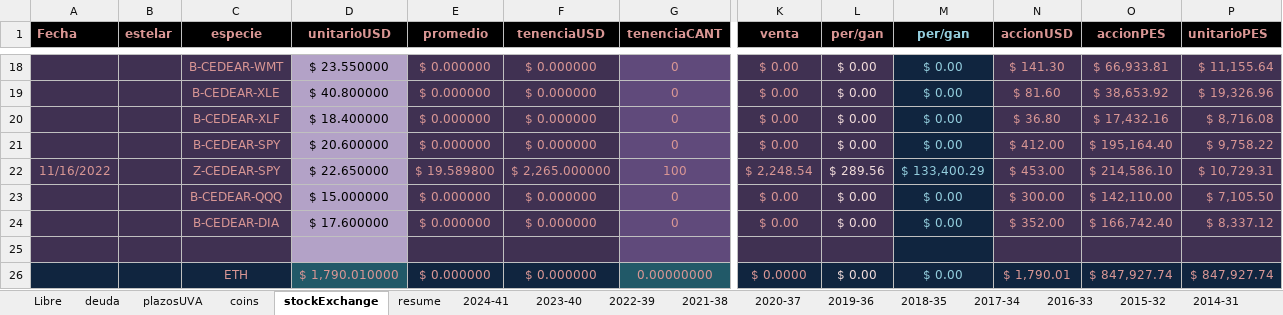
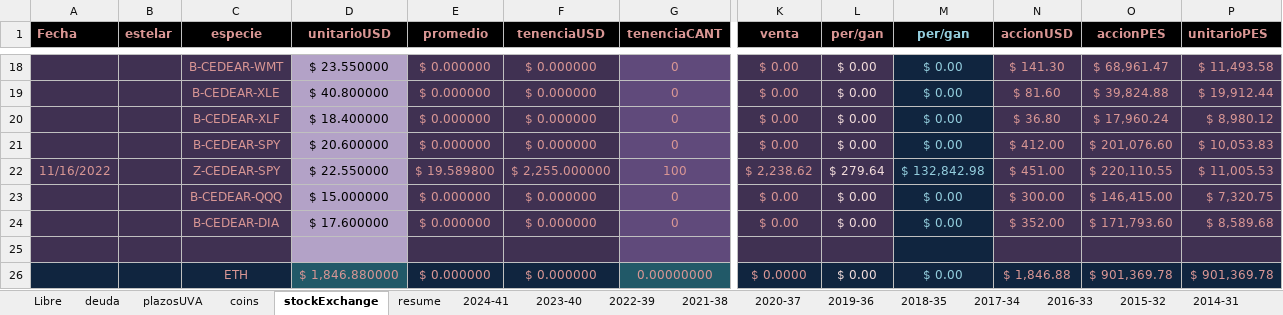
Before and after one commit to andresGitDev/private, an Excel workbook: personalAccounts/monthlyPlanning71427321893.xlsm, sheet stockExchange, drawn as a sheet; only a part is shown, gaps mark what is left out; values as stored, in another font and other column widths than the file's, no borders; conditional formats not drawn; the diff covers the shown part only; the diff names each change by its address in the sheet, - before the commit and + after, or states it on an @@ line.

```diff
--- a/personalAccounts/monthlyPlanning71427321893.xlsm (sheet stockExchange)
+++ b/personalAccounts/monthlyPlanning71427321893.xlsm (sheet stockExchange)
-O18 (accionPES): $ 66,933.81
+O18 (accionPES): $ 68,961.47
-P18 (unitarioPES): $ 11,155.64
+P18 (unitarioPES): $ 11,493.58
-O19 (accionPES): $ 38,653.92
+O19 (accionPES): $ 39,824.88
-P19 (unitarioPES): $ 19,326.96
+P19 (unitarioPES): $ 19,912.44
-O20 (accionPES): $ 17,432.16
+O20 (accionPES): $ 17,960.24
-P20 (unitarioPES): $ 8,716.08
+P20 (unitarioPES): $ 8,980.12
-O21 (accionPES): $ 195,164.40
+O21 (accionPES): $ 201,076.60
-P21 (unitarioPES): $ 9,758.22
+P21 (unitarioPES): $ 10,053.83
-D22 (unitarioUSD): $ 22.650000
+D22 (unitarioUSD): $ 22.550000
-F22 (tenenciaUSD): $ 2,265.000000
+F22 (tenenciaUSD): $ 2,255.000000
-K22 (venta): $ 2,248.54
+K22 (venta): $ 2,238.62
-L22 (per/gan): $ 289.56
+L22 (per/gan): $ 279.64
-M22 (per/gan): $ 133,400.29
+M22 (per/gan): $ 132,842.98
-N22 (accionUSD): $ 453.00
+N22 (accionUSD): $ 451.00
-O22 (accionPES): $ 214,586.10
+O22 (accionPES): $ 220,110.55
-P22 (unitarioPES): $ 10,729.31
+P22 (unitarioPES): $ 11,005.53
-O23 (accionPES): $ 142,110.00
+O23 (accionPES): $ 146,415.00
-P23 (unitarioPES): $ 7,105.50
+P23 (unitarioPES): $ 7,320.75
-O24 (accionPES): $ 166,742.40
+O24 (accionPES): $ 171,793.60
-P24 (unitarioPES): $ 8,337.12
+P24 (unitarioPES): $ 8,589.68
-D26 (unitarioUSD): $ 1,790.010000
+D26 (unitarioUSD): $ 1,846.880000
-N26 (accionUSD): $ 1,790.01
+N26 (accionUSD): $ 1,846.88
-O26 (accionPES): $ 847,927.74
+O26 (accionPES): $ 901,369.78
-P26 (unitarioPES): $ 847,927.74
+P26 (unitarioPES): $ 901,369.78
```
Also changed, not shown: 6 added rows, 6 removed rows and 73 edited cells elsewhere in this sheet, sheet resume, sheet 2023-40, sheet coins, sheet plazosUVA, sheet 2024-41, sheet 2013-30, formulas that keep their value, charts or pictures.
